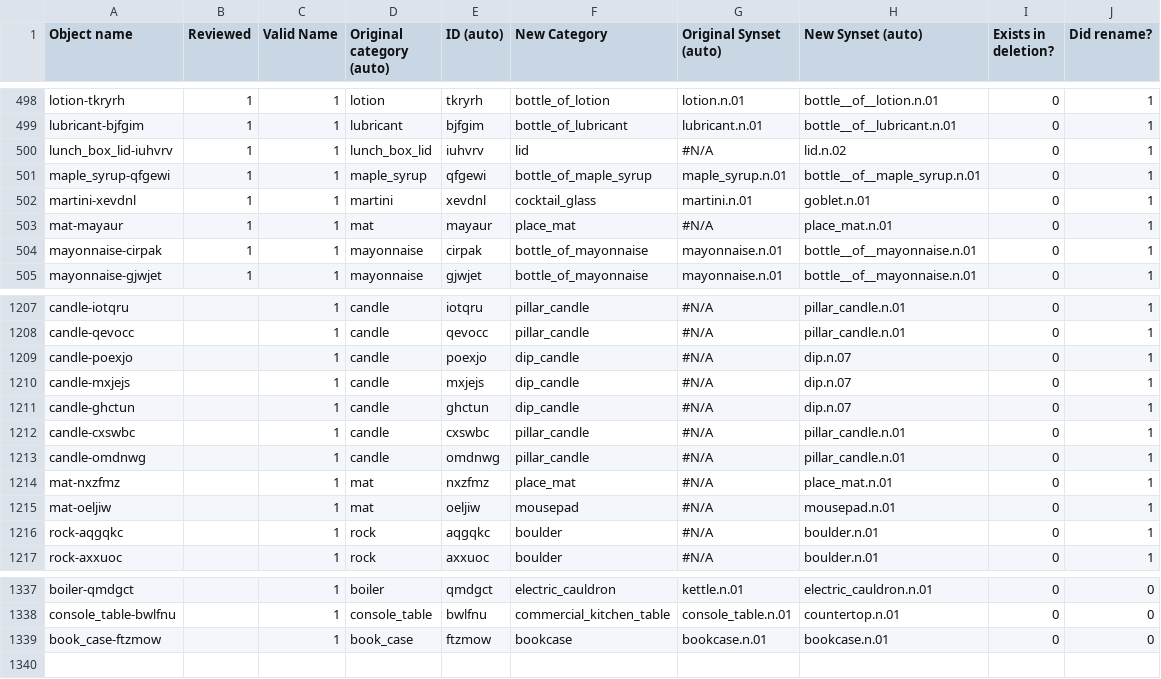
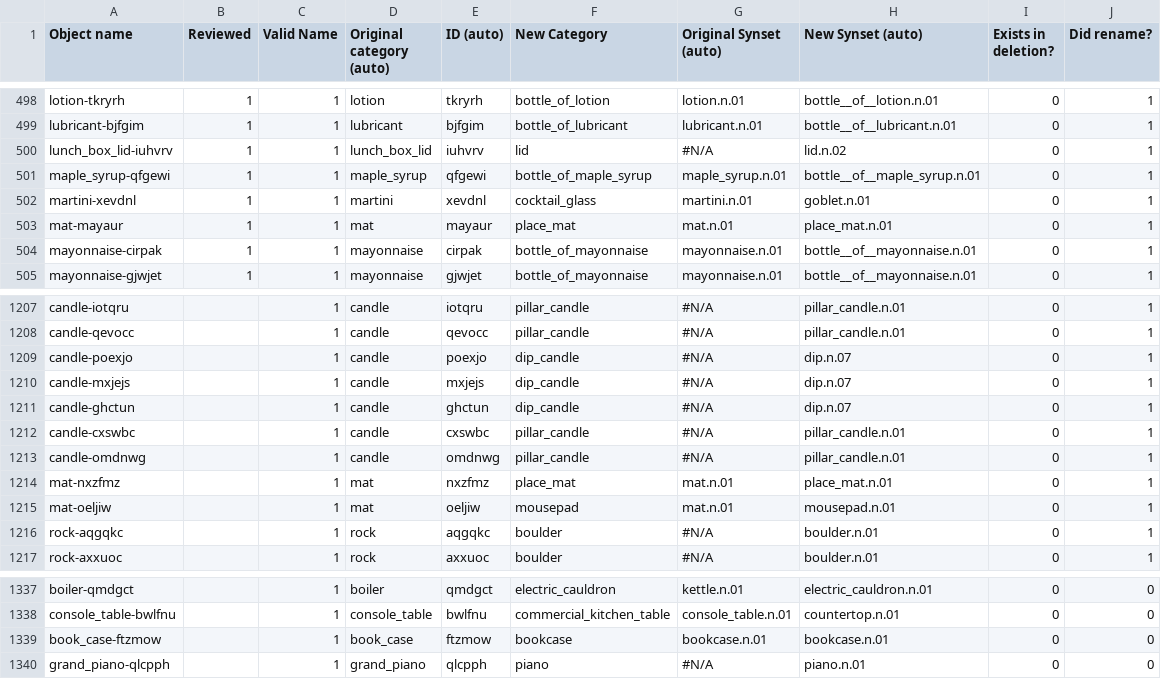
Before and after one commit to StanfordVL/bddl, a CSV file: bddl/generated_data/object_renames.csv, drawn as a sheet; only a part is shown, gaps mark what is left out.

```diff
--- a/bddl/generated_data/object_renames.csv
+++ b/bddl/generated_data/object_renames.csv
@@ -502,3 +502,3 @@ maple_syrup-qfgewi,1,1,maple_syrup,qfgewi,bottle_of_maple_syrup,maple_syrup.n.01
 martini-xevdnl,1,1,martini,xevdnl,cocktail_glass,martini.n.01,goblet.n.01,0,1
-mat-mayaur,1,1,mat,mayaur,place_mat,#N/A,place_mat.n.01,0,1
+mat-mayaur,1,1,mat,mayaur,place_mat,mat.n.01,place_mat.n.01,0,1
 mayonnaise-cirpak,1,1,mayonnaise,cirpak,bottle_of_mayonnaise,mayonnaise.n.01,bottle__of__mayonnaise.n.01,0,1
@@ -1213,4 +1213,4 @@ candle-cxswbc,,1,candle,cxswbc,pillar_candle,#N/A,pillar_candle.n.01,0,1
 candle-omdnwg,,1,candle,omdnwg,pillar_candle,#N/A,pillar_candle.n.01,0,1
-mat-nxzfmz,,1,mat,nxzfmz,place_mat,#N/A,place_mat.n.01,0,1
-mat-oeljiw,,1,mat,oeljiw,mousepad,#N/A,mousepad.n.01,0,1
+mat-nxzfmz,,1,mat,nxzfmz,place_mat,mat.n.01,place_mat.n.01,0,1
+mat-oeljiw,,1,mat,oeljiw,mousepad,mat.n.01,mousepad.n.01,0,1
 rock-aqgqkc,,1,rock,aqgqkc,boulder,#N/A,boulder.n.01,0,1
@@ -1339 +1339,2 @@ console_table-bwlfnu,,1,console_table,bwlfnu,commercial_kitchen_table,console_ta
 book_case-ftzmow,,1,book_case,ftzmow,bookcase,bookcase.n.01,bookcase.n.01,0,0
+grand_piano-qlcpph,,1,grand_piano,qlcpph,piano,#N/A,piano.n.01,0,0
```
Also changed, not shown: 3 other files.
